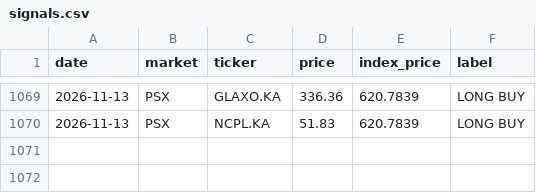
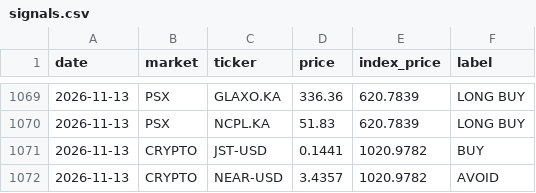
Before and after one commit to clyphor/stock-screener, a CSV file: results/signals.csv, drawn as a sheet; only a part is shown, gaps mark what is left out; the diff names each change by its address in the sheet, - before the commit and + after, or states it on an @@ line.

```diff
--- a/results/signals.csv
+++ b/results/signals.csv
+row 1071: 2026-11-13 | CRYPTO | JST-USD | 0.1441 | 1020.9782 | BUY
+row 1072: 2026-11-13 | CRYPTO | NEAR-USD | 3.4357 | 1020.9782 | AVOID
```
Also changed, not shown: results/label_state.csv, results/latest.csv, 7 other files.
